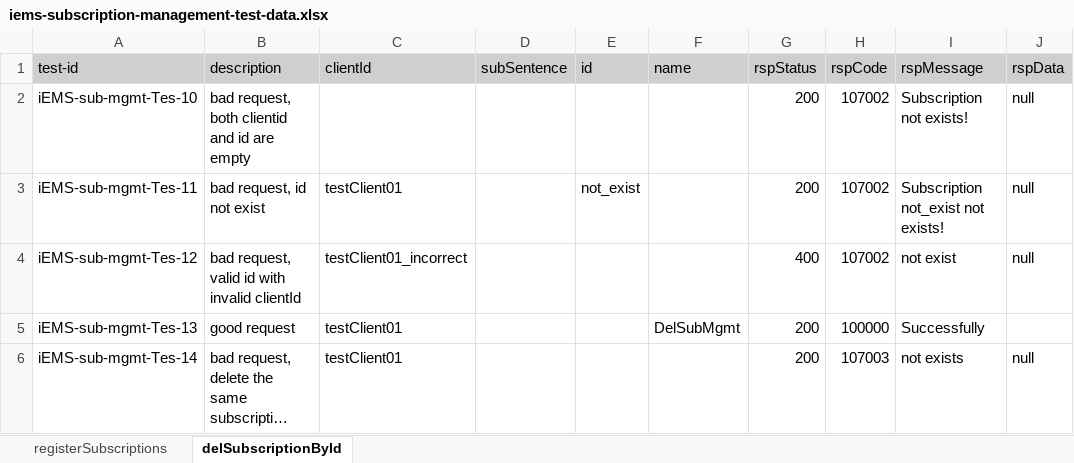
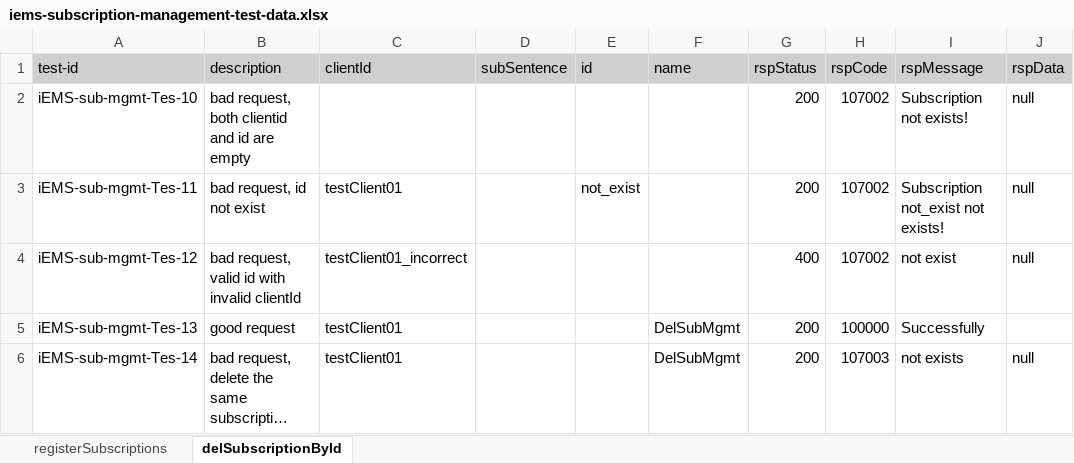
Before and after one commit to shaowenhao/performance-monitoring, an Excel workbook: src/main/resources/test-data-xls/iems-subscription-management-test-data.xlsx, sheet delSubscriptionById, drawn as a sheet; long unchanged cells end in …; values as stored, in another font and other column widths than the file's, no borders; the diff names each change by its address in the sheet, - before the commit and + after, or states it on an @@ line.

Commit message:
update for DelSubMgmt missing name

```diff
--- a/src/main/resources/test-data-xls/iems-subscription-management-test-data.xlsx (sheet delSubscriptionById)
+++ b/src/main/resources/test-data-xls/iems-subscription-management-test-data.xlsx (sheet delSubscriptionById)
-F6 (name): (empty)
+F6 (name): DelSubMgmt
```
